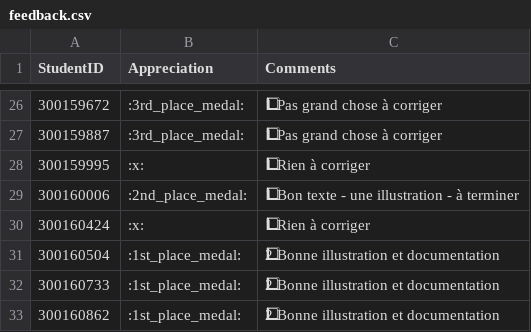
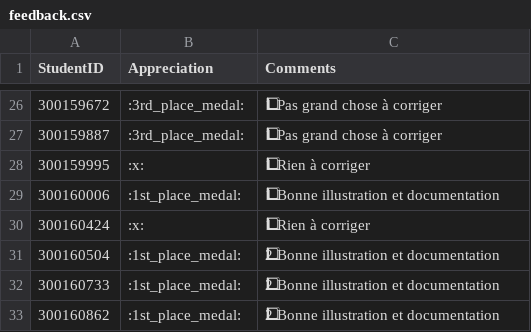
Before and after one commit to CollegeBoreal/INF1092-201-26E-01, a CSV file: 6.HyperV/.scripts/grading/feedback.csv, drawn as a sheet; only a part is shown, gaps mark what is left out; the diff names each change by its address in the sheet, - before the commit and + after, or states it on an @@ line.

```diff
--- a/6.HyperV/.scripts/grading/feedback.csv
+++ b/6.HyperV/.scripts/grading/feedback.csv
-B29 (Appreciation): :2nd_place_medal:
+B29 (Appreciation): :1st_place_medal:
-C29 (Comments): 1⃣ Bon texte - une illustration - à terminer
+C29 (Comments): 1⃣ Bonne illustration et documentation
```
